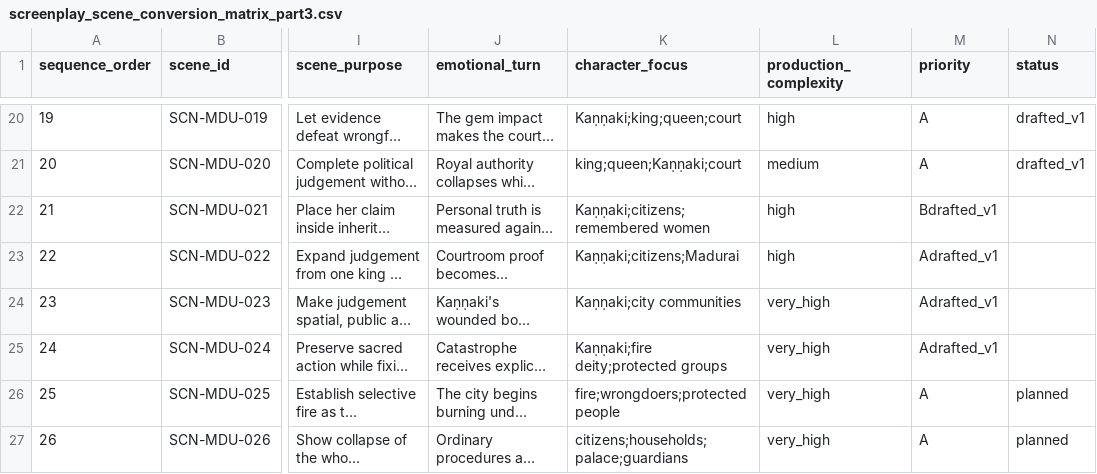
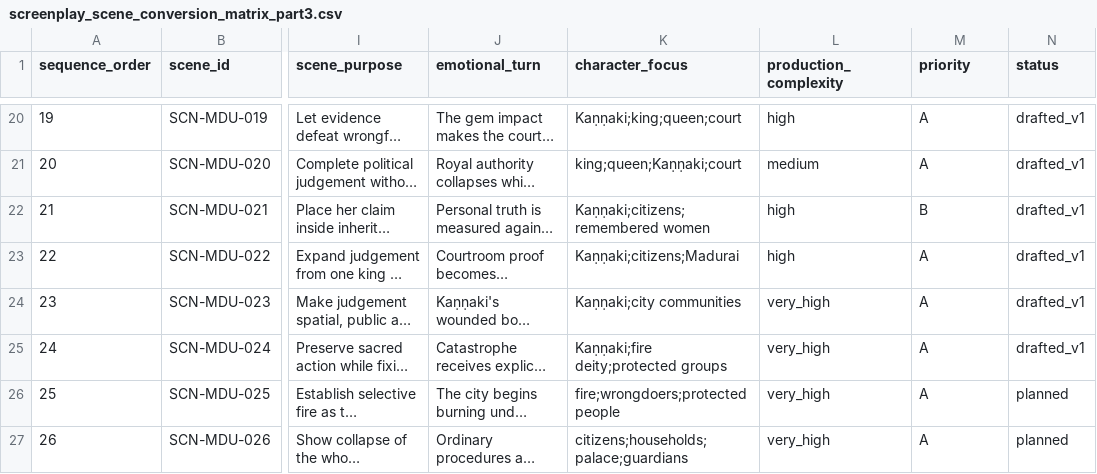
Before and after one commit to pugazg/Silpathikaram, a CSV file: evidence/screenplay_scene_conversion_matrix_part3.csv, drawn as a sheet; only a part is shown, gaps mark what is left out; long unchanged cells end in …; the diff names each change by its address in the sheet, - before the commit and + after, or states it on an @@ line.

Commit message:
Repair Madurai matrix status delimiters

```diff
--- a/evidence/screenplay_scene_conversion_matrix_part3.csv
+++ b/evidence/screenplay_scene_conversion_matrix_part3.csv
-M22 (priority): Bdrafted_v1
+M22 (priority): B
-N22:N25 (status): (empty)
+N22:N25 (status): drafted_v1
-M23:M25 (priority): Adrafted_v1
+M23:M25 (priority): A
```
